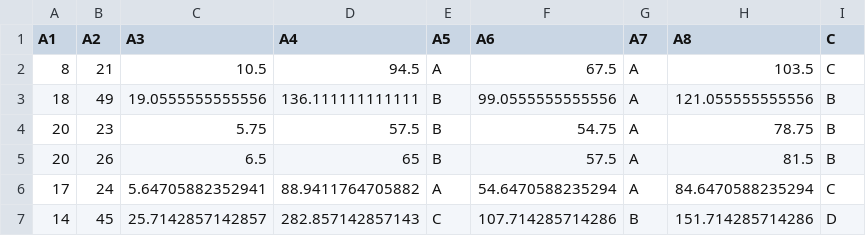
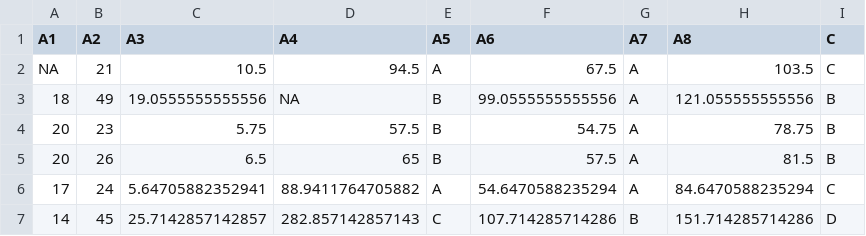
Before and after one commit to mkoske/Scatter-R, a CSV file: testdata_3.csv, drawn as a sheet; only a part is shown.

```diff
--- a/testdata_3.csv
+++ b/testdata_3.csv
@@ -1,4 +1,4 @@
 A1,A2,A3,A4,A5,A6,A7,A8,C
-8,21,10.5,94.5,A,67.5,A,103.5,C
-18,49,19.0555555555556,136.111111111111,B,99.0555555555556,A,121.055555555556,B
+NA,21,10.5,94.5,A,67.5,A,103.5,C
+18,49,19.0555555555556,NA,B,99.0555555555556,A,121.055555555556,B
 20,23,5.75,57.5,B,54.75,A,78.75,B
```
Also changed, not shown: 2 other files.
